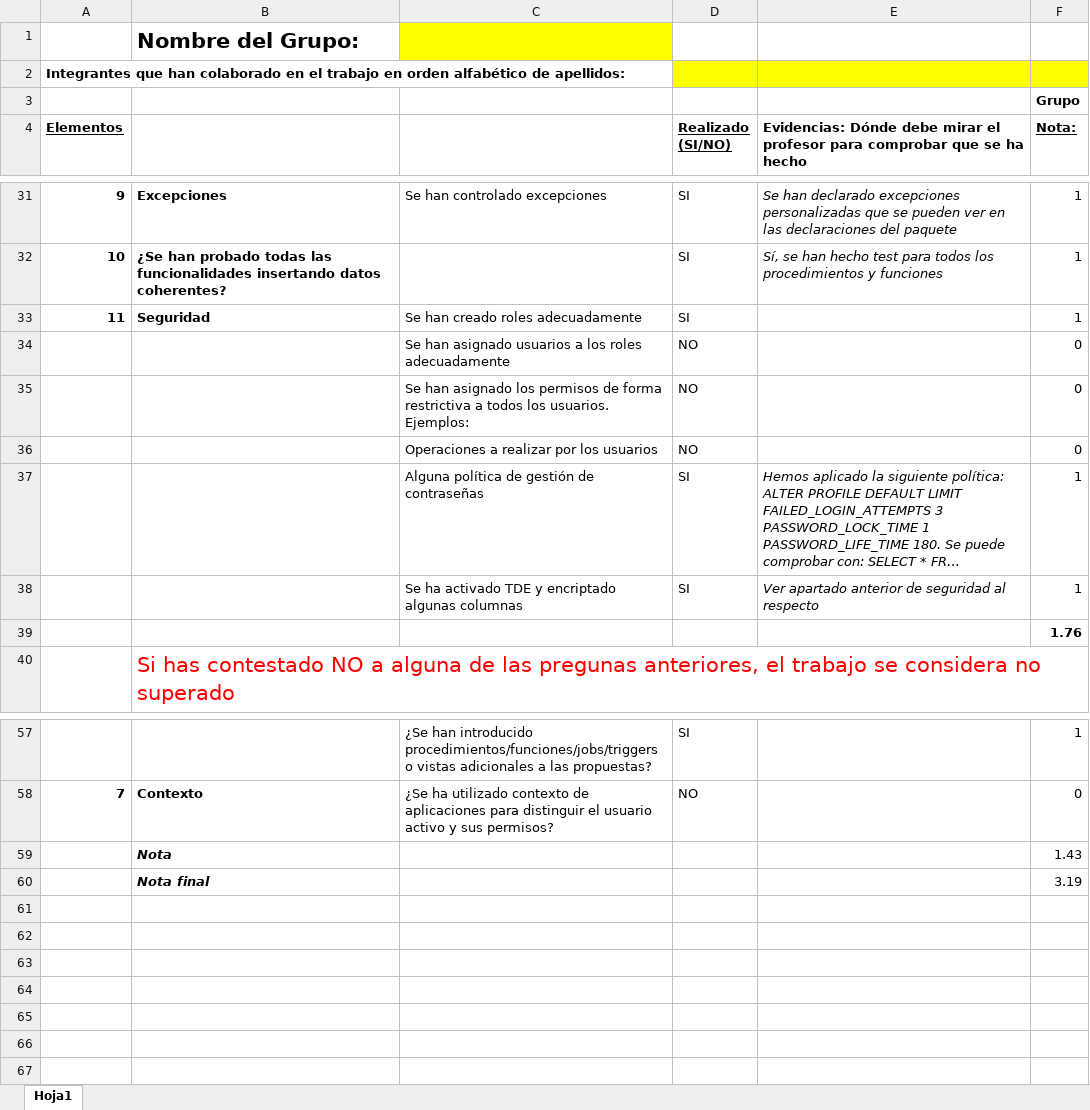
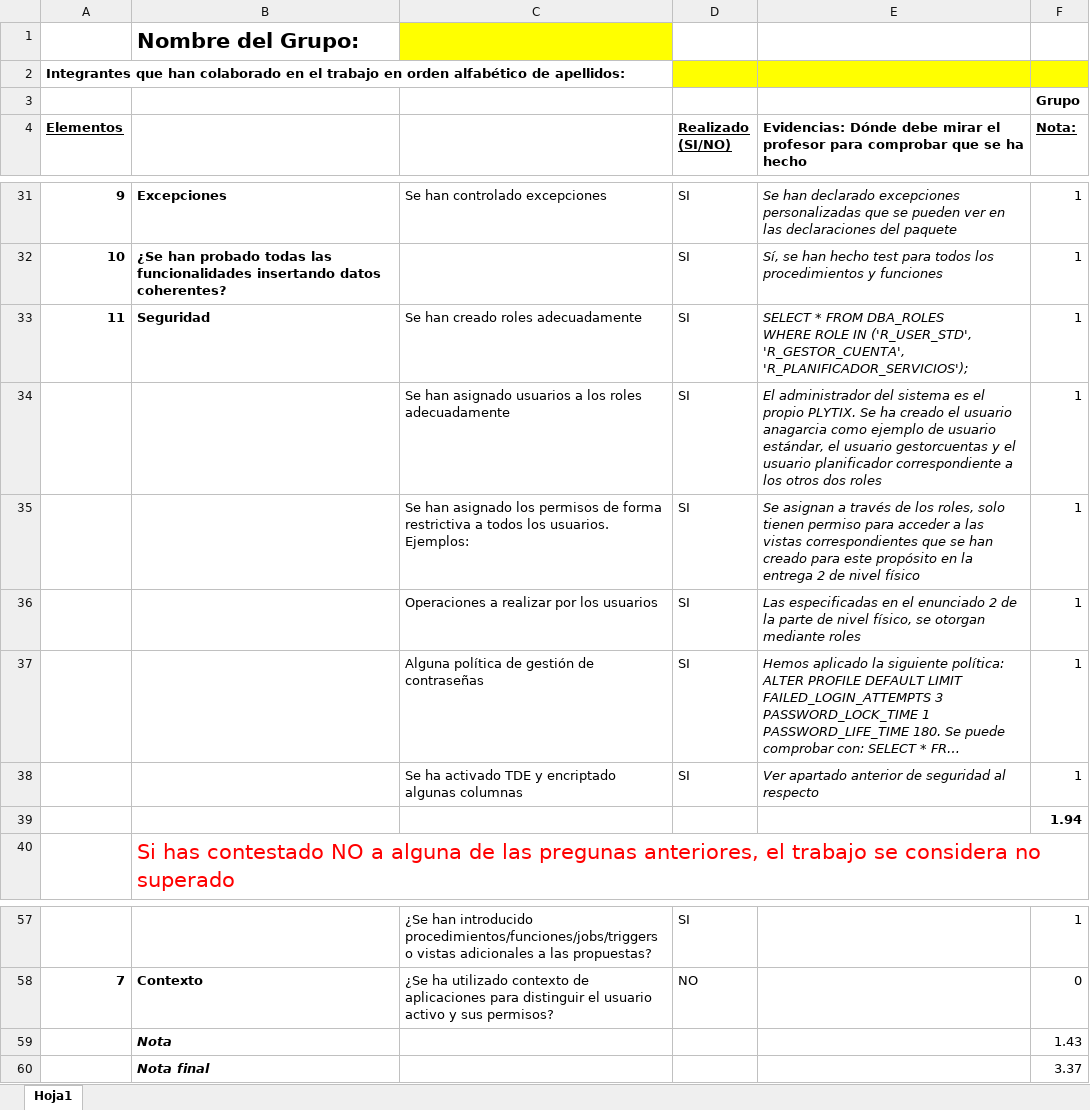
Before and after one commit to jalcausa/plytix-ABBDD, an Excel workbook: RubricaPlitix.xlsx, sheet Hoja1, drawn as a sheet; only a part is shown, gaps mark what is left out; long unchanged cells end in …; values as stored, in another font and other column widths than the file's, no borders; ↵ is a line break in a cell; the diff names each change by its address in the sheet, - before the commit and + after, or states it on an @@ line.

Commit message:
Crear usuarios y asignar roles

```diff
--- a/RubricaPlitix.xlsx (sheet Hoja1)
+++ b/RubricaPlitix.xlsx (sheet Hoja1)
-E33: (empty)
+E33: SELECT * FROM DBA_ROLES ↵ WHERE ROLE IN ('R_USER_STD', 'R_GESTOR_CUENTA', 'R_PLANIFICADOR_SERVICIOS');
-D34:D36 (Realizado (SI/NO)): NO
+D34:D36 (Realizado (SI/NO)): SI
-E34: (empty)
+E34: El administrador del sistema es el propio PLYTIX. Se ha creado el usuario anagarcia como ejemplo de usuario estándar, el usuario gestorcuentas y el usuario planificador correspondiente a los otros dos roles
-F34:F36 (Nota:): 0
+F34:F36 (Nota:): 1
-E35: (empty)
+E35: Se asignan a través de los roles, solo tienen permiso para acceder a las vistas correspondientes que se han creado para este propósito en la entrega 2 de nivel físico
-E36: (empty)
+E36: Las especificadas en el enunciado 2 de la parte de nivel físico, se otorgan mediante roles
-F39 (Nota:): 1.76
+F39 (Nota:): 1.94
-F60 (Nota:): 3.19
+F60 (Nota:): 3.37
```
Also changed, not shown: 1 other file.
